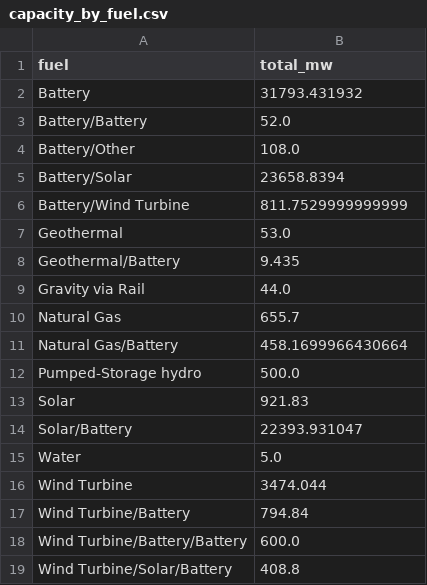
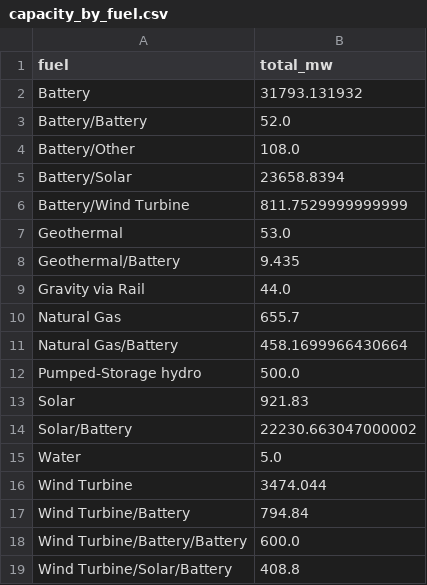
Before and after one commit to gkumarg/caiso-queue, a CSV file: reports/capacity_by_fuel.csv, drawn as a sheet.

```diff
--- a/reports/capacity_by_fuel.csv
+++ b/reports/capacity_by_fuel.csv
@@ -1,3 +1,3 @@
 fuel,total_mw
-Battery,31793.431932
+Battery,31793.131932
 Battery/Battery,52.0
@@ -13,3 +13,3 @@ Pumped-Storage hydro,500.0
 Solar,921.83
-Solar/Battery,22393.931047
+Solar/Battery,22230.663047000002
 Water,5.0
```
Also changed, not shown: reports/project_timeline_delays.csv, reports/timeline_delay_by_fuel.csv, 7 other files.
